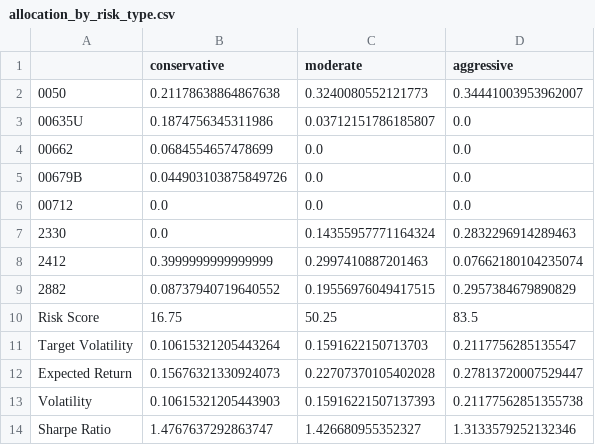
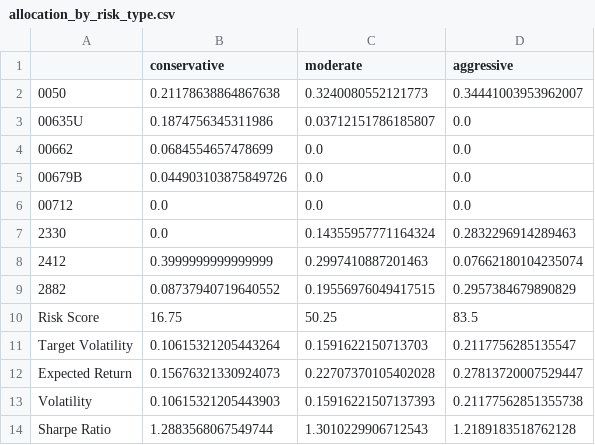
Before and after one commit to renyu5583065/Robo-Advisor.v1, a CSV file: portfolio/allocation_by_risk_type.csv, drawn as a sheet.

```diff
--- a/portfolio/allocation_by_risk_type.csv
+++ b/portfolio/allocation_by_risk_type.csv
@@ -13,2 +13,2 @@ Expected Return,0.15676321330924073,0.22707370105402028,0.27813720007529447
 Volatility,0.10615321205443903,0.15916221507137393,0.21177562851355738
-Sharpe Ratio,1.4767637292863747,1.426680955352327,1.3133579252132346
+Sharpe Ratio,1.2883568067549744,1.3010229906712543,1.2189183518762128
```
Also changed, not shown: 5 other files.
